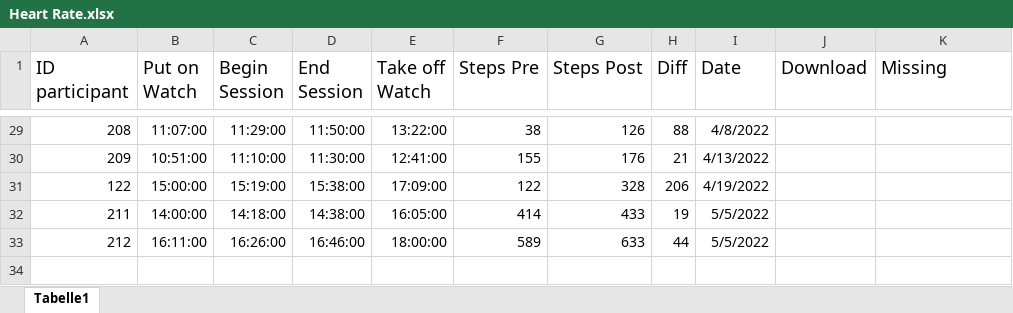
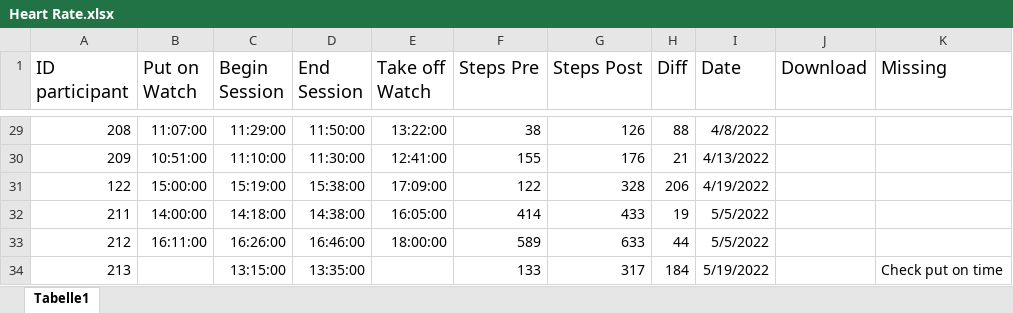
Before and after one commit to ginaamri/Mandy-PhD, an Excel workbook: 01_studies/01_Laborstudie ProVisioNET/Fitbit/Heart Rate.xlsx, sheet Tabelle1, drawn as a sheet; only a part is shown, gaps mark what is left out; values as stored, in another font and other column widths than the file's, no borders; charts and pictures not drawn; the diff names each change by its address in the sheet, - before the commit and + after, or states it on an @@ line.

Commit message:
heartrate

```diff
--- a/01_studies/01_Laborstudie ProVisioNET/Fitbit/Heart Rate.xlsx (sheet Tabelle1)
+++ b/01_studies/01_Laborstudie ProVisioNET/Fitbit/Heart Rate.xlsx (sheet Tabelle1)
+row 34: 213 |  | 13:15:00 | 13:35:00 |  | 133 | 317 | 184 | 5/19/2022 |  | Check put on time
```
Also changed, not shown: charts or pictures, 4 other files.
